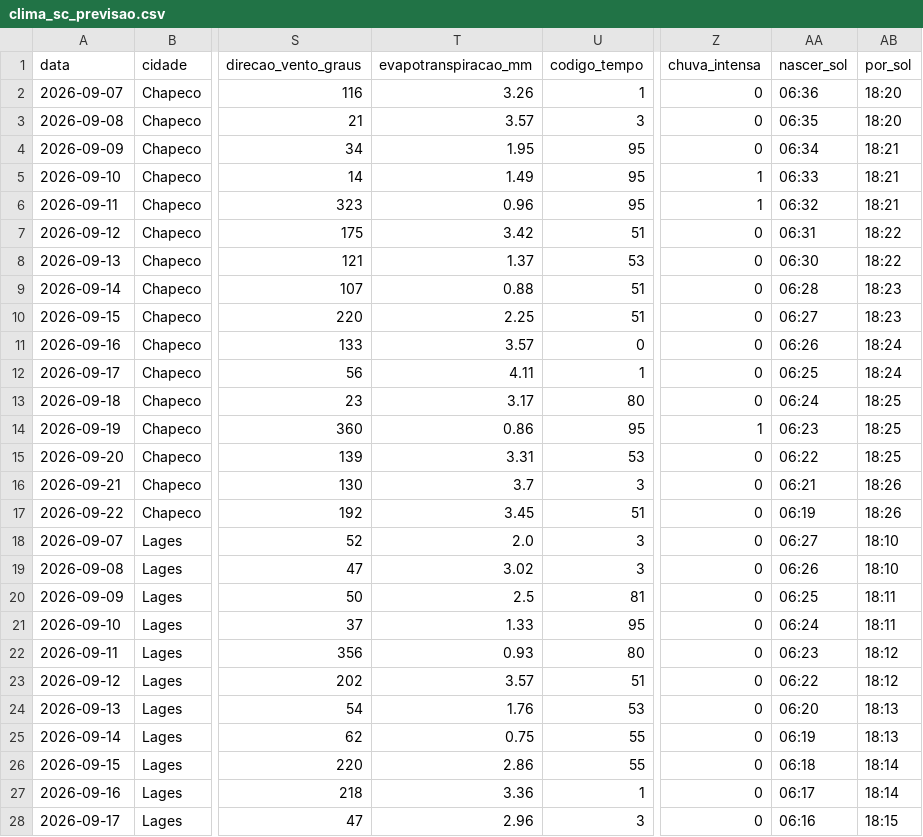
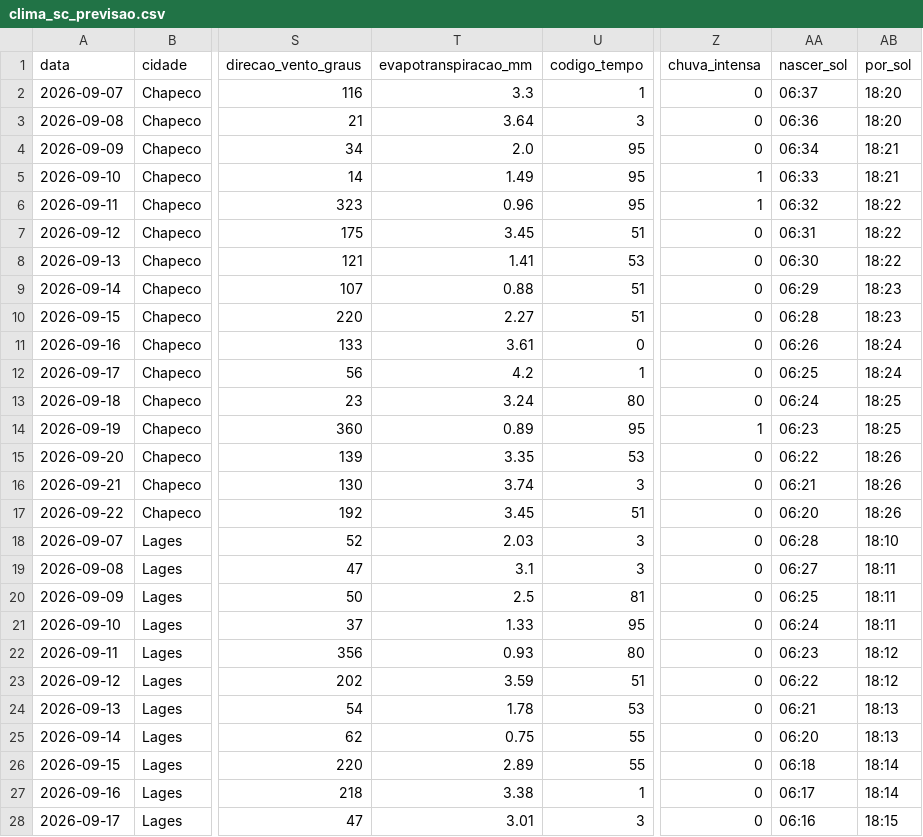
Before and after one commit to augluiz/vcz-site, a CSV file: ceasa_dashboard/dados/clima_sc_previsao.csv, drawn as a sheet; only a part is shown, gaps mark what is left out; the diff covers the shown part only; the diff names each change by its address in the sheet, - before the commit and + after, or states it on an @@ line.

```diff
--- a/ceasa_dashboard/dados/clima_sc_previsao.csv
+++ b/ceasa_dashboard/dados/clima_sc_previsao.csv
-T2 (evapotranspiracao_mm): 3.26
+T2 (evapotranspiracao_mm): 3.3
-AA2 (nascer_sol): 06:36
+AA2 (nascer_sol): 06:37
-T3 (evapotranspiracao_mm): 3.57
+T3 (evapotranspiracao_mm): 3.64
-AA3 (nascer_sol): 06:35
+AA3 (nascer_sol): 06:36
-T4 (evapotranspiracao_mm): 1.95
+T4 (evapotranspiracao_mm): 2.0
-AB6 (por_sol): 18:21
+AB6 (por_sol): 18:22
-T7 (evapotranspiracao_mm): 3.42
+T7 (evapotranspiracao_mm): 3.45
-T8 (evapotranspiracao_mm): 1.37
+T8 (evapotranspiracao_mm): 1.41
-AA9 (nascer_sol): 06:28
+AA9 (nascer_sol): 06:29
-T10 (evapotranspiracao_mm): 2.25
+T10 (evapotranspiracao_mm): 2.27
-AA10 (nascer_sol): 06:27
+AA10 (nascer_sol): 06:28
-T11 (evapotranspiracao_mm): 3.57
+T11 (evapotranspiracao_mm): 3.61
-T12 (evapotranspiracao_mm): 4.11
+T12 (evapotranspiracao_mm): 4.2
-T13 (evapotranspiracao_mm): 3.17
+T13 (evapotranspiracao_mm): 3.24
-T14 (evapotranspiracao_mm): 0.86
+T14 (evapotranspiracao_mm): 0.89
-T15 (evapotranspiracao_mm): 3.31
+T15 (evapotranspiracao_mm): 3.35
-AB15 (por_sol): 18:25
+AB15 (por_sol): 18:26
-T16 (evapotranspiracao_mm): 3.7
+T16 (evapotranspiracao_mm): 3.74
-AA17 (nascer_sol): 06:19
+AA17 (nascer_sol): 06:20
-T18 (evapotranspiracao_mm): 2.0
+T18 (evapotranspiracao_mm): 2.03
-AA18 (nascer_sol): 06:27
+AA18 (nascer_sol): 06:28
-T19 (evapotranspiracao_mm): 3.02
+T19 (evapotranspiracao_mm): 3.1
-AA19 (nascer_sol): 06:26
+AA19 (nascer_sol): 06:27
-AB19 (por_sol): 18:10
+AB19 (por_sol): 18:11
-T23 (evapotranspiracao_mm): 3.57
+T23 (evapotranspiracao_mm): 3.59
-T24 (evapotranspiracao_mm): 1.76
+T24 (evapotranspiracao_mm): 1.78
-AA24 (nascer_sol): 06:20
+AA24 (nascer_sol): 06:21
-AA25 (nascer_sol): 06:19
+AA25 (nascer_sol): 06:20
-T26 (evapotranspiracao_mm): 2.86
+T26 (evapotranspiracao_mm): 2.89
-T27 (evapotranspiracao_mm): 3.36
+T27 (evapotranspiracao_mm): 3.38
-T28 (evapotranspiracao_mm): 2.96
+T28 (evapotranspiracao_mm): 3.01
```
Also changed, not shown: 25 edited cells elsewhere in this file.
